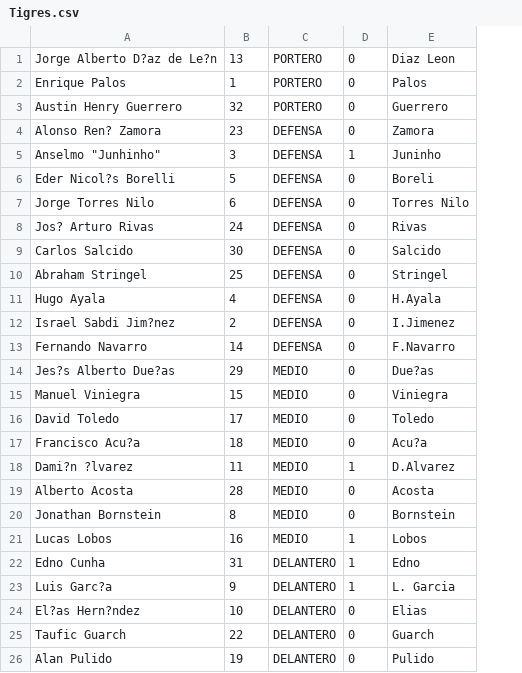
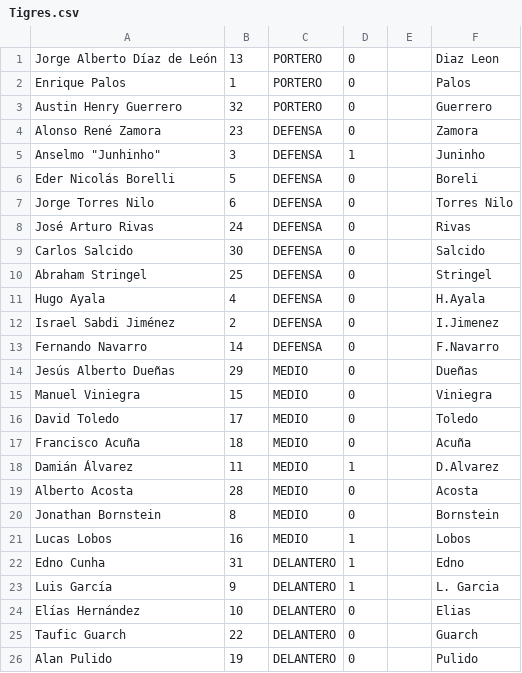
Before and after one commit to Vibebrand/FutApp, a CSV file: Tigres.csv, drawn as a sheet; addresses are those after the commit; the diff names each change by its address in the sheet, - before the commit and + after, or states it on an @@ line.

```diff
--- a/Tigres.csv
+++ b/Tigres.csv
+column E, empty
-A1: Jorge Alberto D?az de Le?n
+A1: Jorge Alberto Díaz de León
-A4: Alonso Ren? Zamora
+A4: Alonso René Zamora
-A6: Eder Nicol?s Borelli
+A6: Eder Nicolás Borelli
-A8: Jos? Arturo Rivas
+A8: José Arturo Rivas
-A12: Israel Sabdi Jim?nez
+A12: Israel Sabdi Jiménez
-A14: Jes?s Alberto Due?as
+A14: Jesús Alberto Dueñas
-F14: Due?as
+F14: Dueñas
-A17: Francisco Acu?a
+A17: Francisco Acuña
-F17: Acu?a
+F17: Acuña
-A18: Dami?n ?lvarez
+A18: Damián Álvarez
-A23: Luis Garc?a
+A23: Luis García
-A24: El?as Hern?ndez
+A24: Elías Hernández
```
Also changed, not shown: Leon.csv, Puebla.csv, 35 other files.
